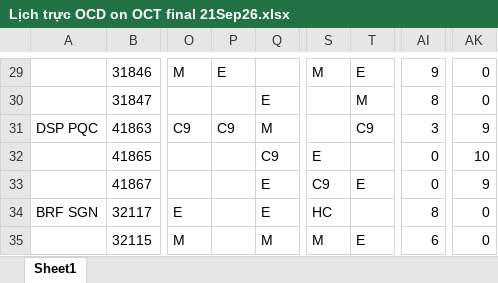
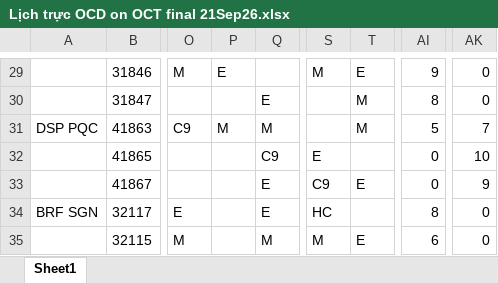
Before and after one commit to dispatchpqc/crewlist-dsp-asst, an Excel workbook: data/2026/10.2026/Lịch trực OCD on OCT final 21Sep26.xlsx, sheet Sheet1, drawn as a sheet; only a part is shown, gaps mark what is left out; values as stored, in another font and other column widths than the file's, no borders; the diff names each change by its address in the sheet, - before the commit and + after, or states it on an @@ line.

Commit message:
Update roster 10/2026 from web (30 NV)

```diff
--- a/data/2026/10.2026/Lịch trực OCD on OCT final 21Sep26.xlsx (sheet Sheet1)
+++ b/data/2026/10.2026/Lịch trực OCD on OCT final 21Sep26.xlsx (sheet Sheet1)
-P31: C9
+P31: M
-T31: C9
+T31: M
-AI31: 3
+AI31: 5
-AK31: 9
+AK31: 7
```
